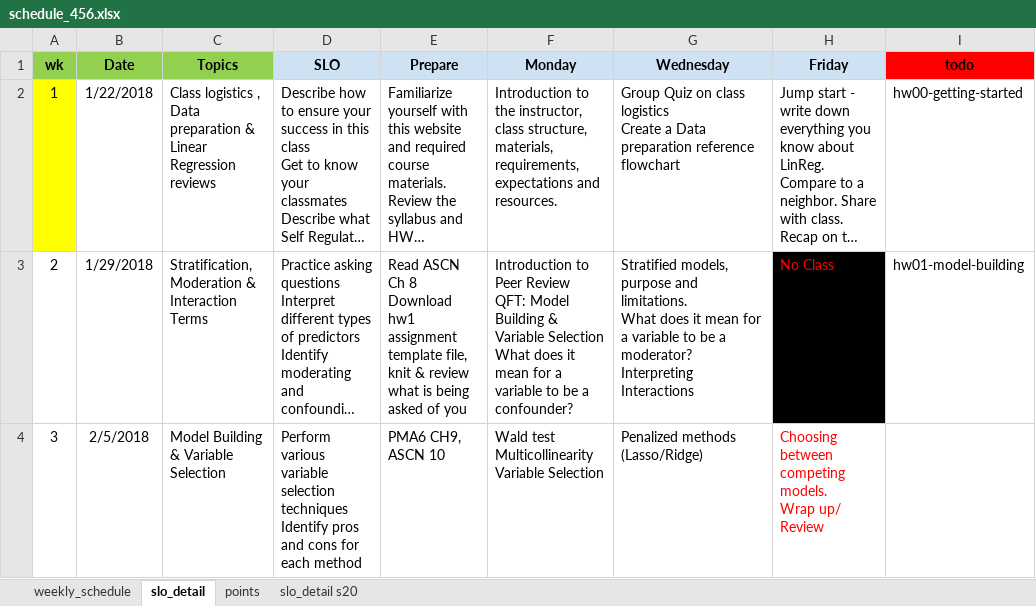
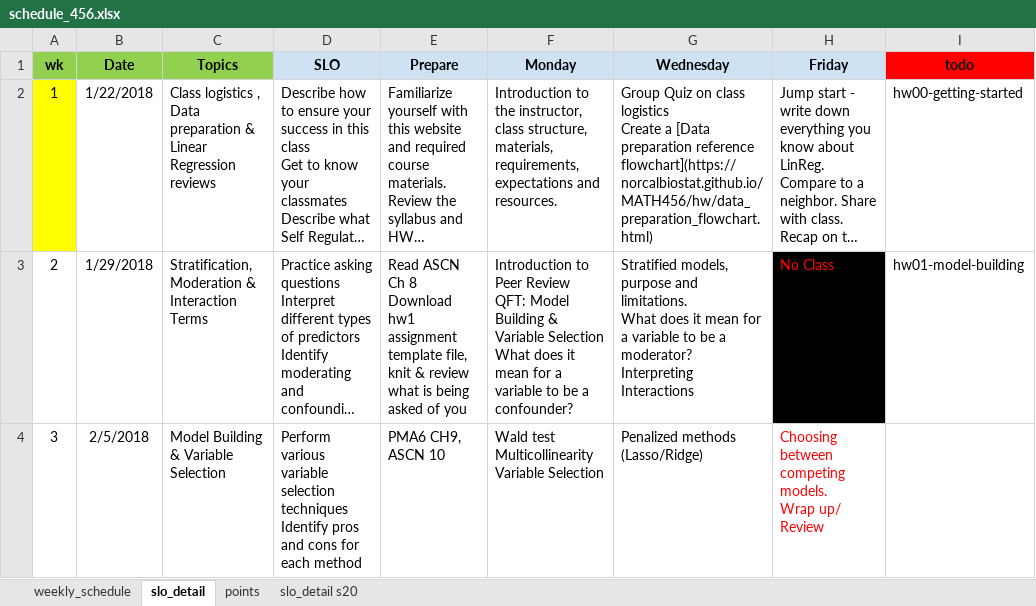
Before and after one commit to norcalbiostat/MATH456, an Excel workbook: schedule_456.xlsx, sheet slo_detail, drawn as a sheet; only a part is shown; long unchanged cells end in …; values as stored, in another font and other column widths than the file's, no borders; the diff names each change by its address in the sheet, - before the commit and + after, or states it on an @@ line.

```diff
--- a/schedule_456.xlsx (sheet slo_detail)
+++ b/schedule_456.xlsx (sheet slo_detail)
-G2 (Wednesday): …Create a Data preparation reference flowchart
+G2 (Wednesday): …Create a [Data preparation reference flowchart](https://norcalbiostat.github.io/MATH456/hw/data_preparation_flowchart.html)
```
Also changed, not shown: 4 other files.
